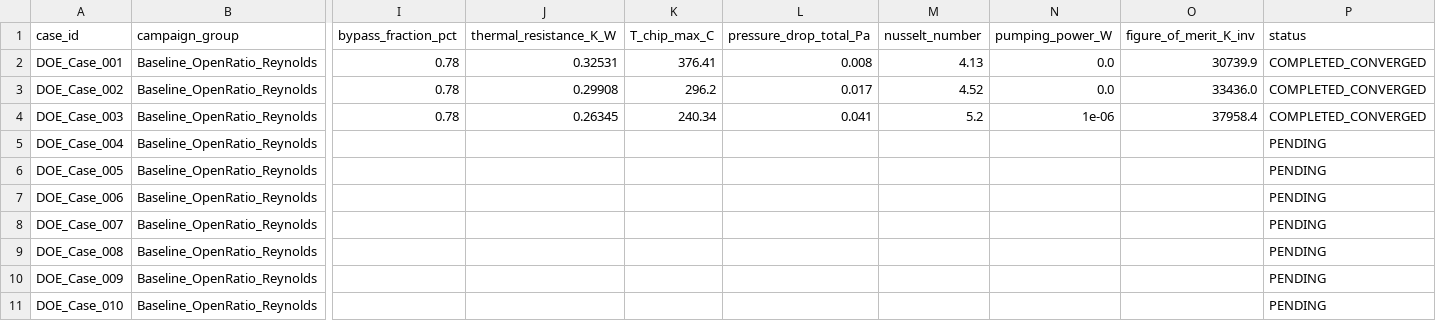
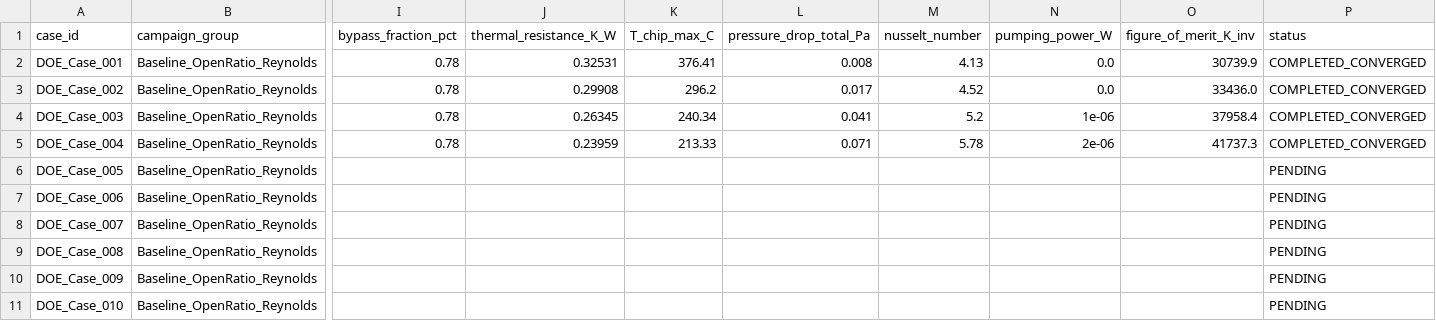
Before and after one commit to azan84/IJHMT_CFP, a CSV file: parametric_campaign/results/parametric_results.csv, drawn as a sheet; only a part is shown, gaps mark what is left out; the diff names each change by its address in the sheet, - before the commit and + after, or states it on an @@ line.

Commit message:
feat(parametric): auto-update DOE campaign results [4/250 completed]

```diff
--- a/parametric_campaign/results/parametric_results.csv
+++ b/parametric_campaign/results/parametric_results.csv
-I5 (bypass_fraction_pct): (empty)
+I5 (bypass_fraction_pct): 0.78
-J5 (thermal_resistance_K_W): (empty)
+J5 (thermal_resistance_K_W): 0.23959
-K5 (T_chip_max_C): (empty)
+K5 (T_chip_max_C): 213.33
-L5 (pressure_drop_total_Pa): (empty)
+L5 (pressure_drop_total_Pa): 0.071
-M5 (nusselt_number): (empty)
+M5 (nusselt_number): 5.78
-N5 (pumping_power_W): (empty)
+N5 (pumping_power_W): 2e-06
-O5 (figure_of_merit_K_inv): (empty)
+O5 (figure_of_merit_K_inv): 41737.3
-P5 (status): PENDING
+P5 (status): COMPLETED_CONVERGED
```
Also changed, not shown: 2 other files.
